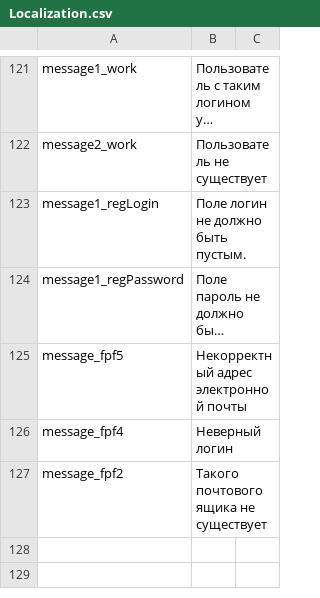
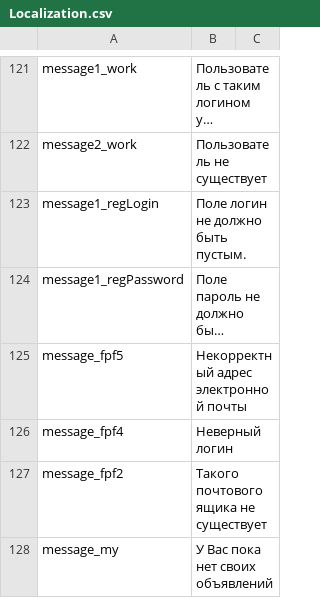
Before and after one commit to kamilyashakirova/9team_freelance, a CSV file: freelance/Localization/Localization.csv, drawn as a sheet; only a part is shown, gaps mark what is left out; long unchanged cells end in ….

```diff
--- a/freelance/Localization/Localization.csv
+++ b/freelance/Localization/Localization.csv
@@ -127 +127,2 @@ message_fpf4,Неверный логин
 message_fpf2,Такого почтового ящика не существует
+message_my,У Вас пока нет своих объявлений
```
Also changed, not shown: freelance/Localization/newLocalization.csv, 9 other files.
